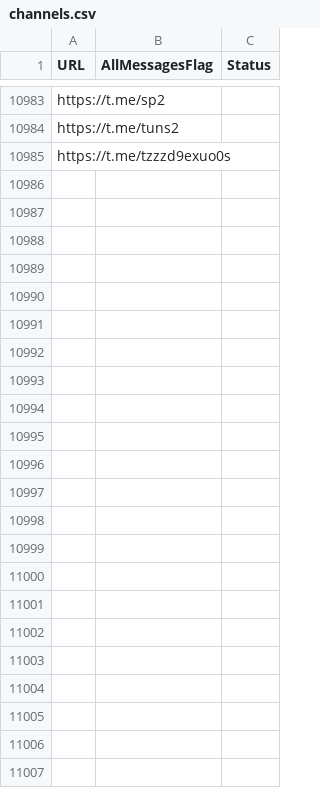
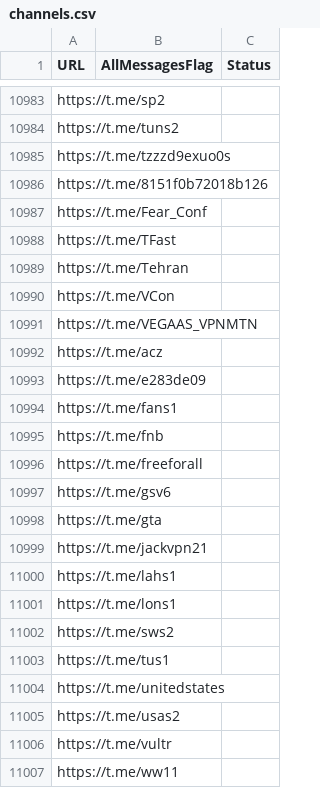
Before and after one commit to RaminTabriz/V2rayCollector, a CSV file: channels.csv, drawn as a sheet; only a part is shown, gaps mark what is left out.

```diff
--- a/channels.csv
+++ b/channels.csv
@@ -10985 +10985,23 @@ https://t.me/tuns2
 https://t.me/tzzzd9exuo0s
+https://t.me/8151f0b72018b126
+https://t.me/Fear_Conf
+https://t.me/TFast
+https://t.me/Tehran
+https://t.me/VCon
+https://t.me/VEGAAS_VPNMTN
+https://t.me/acz
+https://t.me/e283de09
+https://t.me/fans1
+https://t.me/fnb
+https://t.me/freeforall
+https://t.me/gsv6
+https://t.me/gta
+https://t.me/jackvpn21
+https://t.me/lahs1
+https://t.me/lons1
+https://t.me/sws2
+https://t.me/tus1
+https://t.me/unitedstates
+https://t.me/usas2
+https://t.me/vultr
+https://t.me/ww11
```
Also changed, not shown: stats/history.csv, 2 other files.
